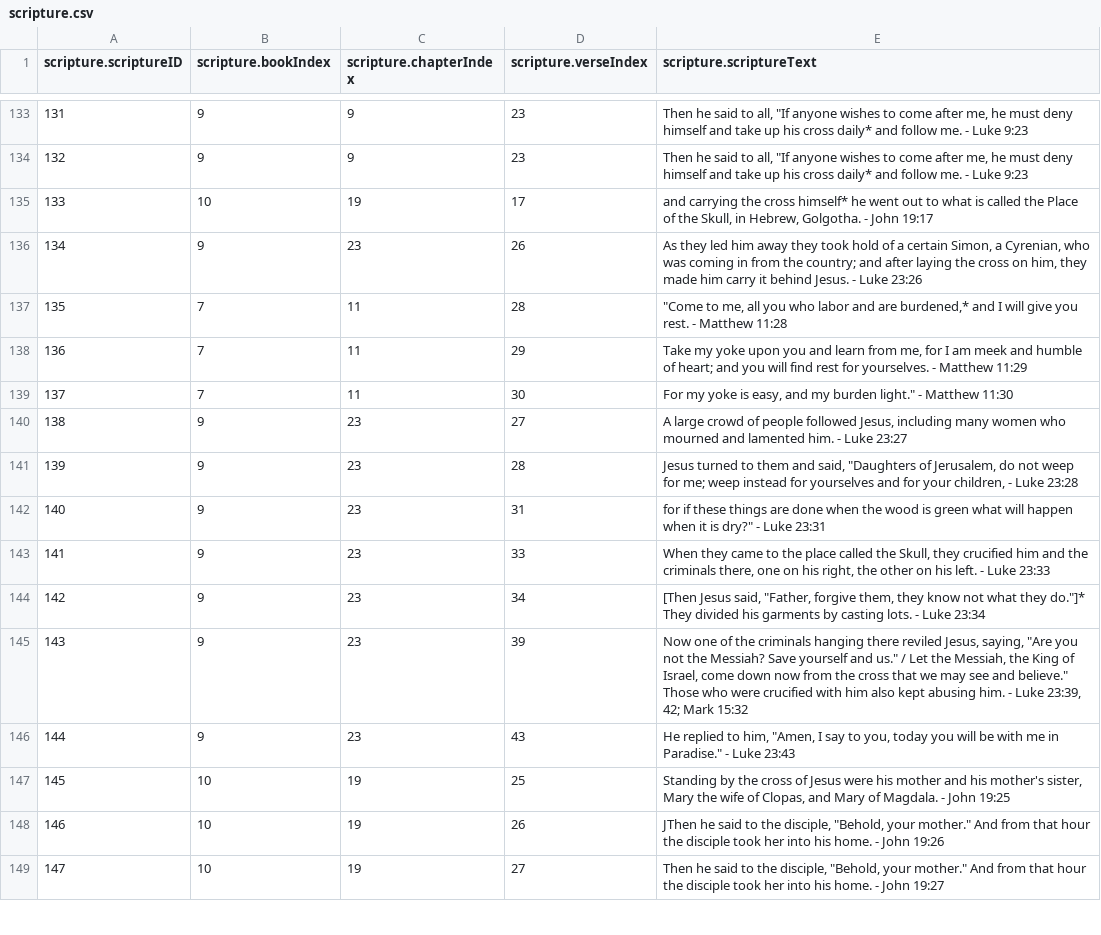
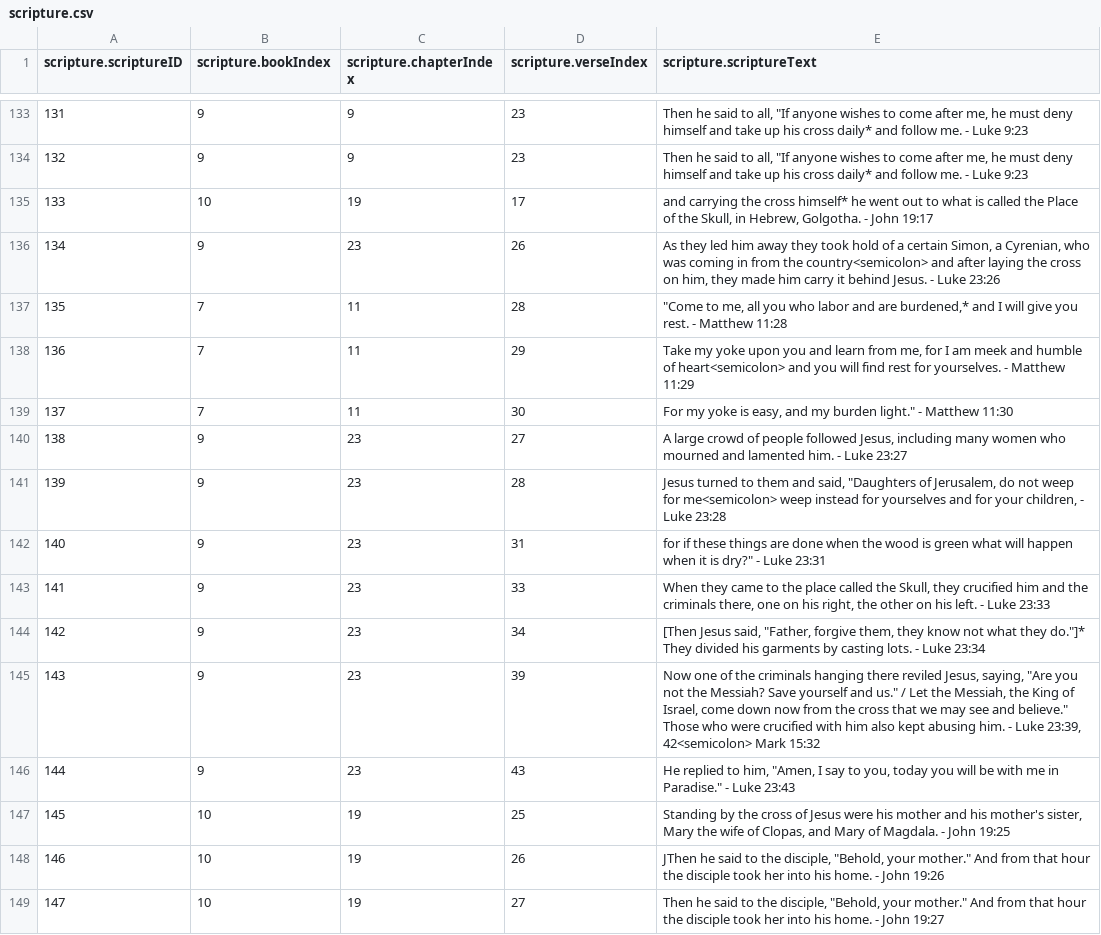
Before and after one commit to mezcel/printf-time, a CSV file: c-version/Rosary/csv/scripture.csv, drawn as a sheet; only a part is shown, gaps mark what is left out; the diff covers the shown part only.

```diff
--- a/c-version/Rosary/csv/scripture.csv
+++ b/c-version/Rosary/csv/scripture.csv
@@ -135,8 +135,8 @@
 133;10;19;17;"and carrying the cross himself* he went out to what is called the Place of the Skull, in Hebrew, Golgotha. - John 19:17"
-134;9;23;26;"As they led him away they took hold of a certain Simon, a Cyrenian, who was coming in from the country; and after laying the cross on him, they made him carry it behind Jesus. - Luke 23:26"
+134;9;23;26;"As they led him away they took hold of a certain Simon, a Cyrenian, who was coming in from the country<semicolon> and after laying the cross on him, they made him carry it behind Jesus. - Luke 23:26"
 135;7;11;28;"""Come to me, all you who labor and are burdened,* and I will give you rest. - Matthew 11:28"
-136;7;11;29;"Take my yoke upon you and learn from me, for I am meek and humble of heart; and you will find rest for yourselves. - Matthew 11:29"
+136;7;11;29;"Take my yoke upon you and learn from me, for I am meek and humble of heart<semicolon> and you will find rest for yourselves. - Matthew 11:29"
 137;7;11;30;"For my yoke is easy, and my burden light."" - Matthew 11:30"
 138;9;23;27;"A large crowd of people followed Jesus, including many women who mourned and lamented him. - Luke 23:27"
-139;9;23;28;"Jesus turned to them and said, ""Daughters of Jerusalem, do not weep for me; weep instead for yourselves and for your children, - Luke 23:28"
+139;9;23;28;"Jesus turned to them and said, ""Daughters of Jerusalem, do not weep for me<semicolon> weep instead for yourselves and for your children, - Luke 23:28"
 140;9;23;31;"for if these things are done when the wood is green what will happen when it is dry?"" - Luke 23:31"
@@ -144,3 +144,3 @@
 142;9;23;34;"[Then Jesus said, ""Father, forgive them, they know not what they do.""]* They divided his garments by casting lots. - Luke 23:34"
-143;9;23;39;"Now one of the criminals hanging there reviled Jesus, saying, ""Are you not the Messiah? Save yourself and us."" / Let the Messiah, the King of Israel, come down now from the cross that we may see and believe."" Those who were crucified with him also kept abusing him. - Luke 23:39, 42; Mark 15:32"
+143;9;23;39;"Now one of the criminals hanging there reviled Jesus, saying, ""Are you not the Messiah? Save yourself and us."" / Let the Messiah, the King of Israel, come down now from the cross that we may see and believe."" Those who were crucified with him also kept abusing him. - Luke 23:39, 42<semicolon> Mark 15:32"
 144;9;23;43;"He replied to him, ""Amen, I say to you, today you will be with me in Paradise."" - Luke 23:43"
```
Also changed, not shown: 30 edited cells elsewhere in this file, c-version/Rosary/csv/decade.csv, c-version/Rosary/csv/prayer.csv, 6 other files.
